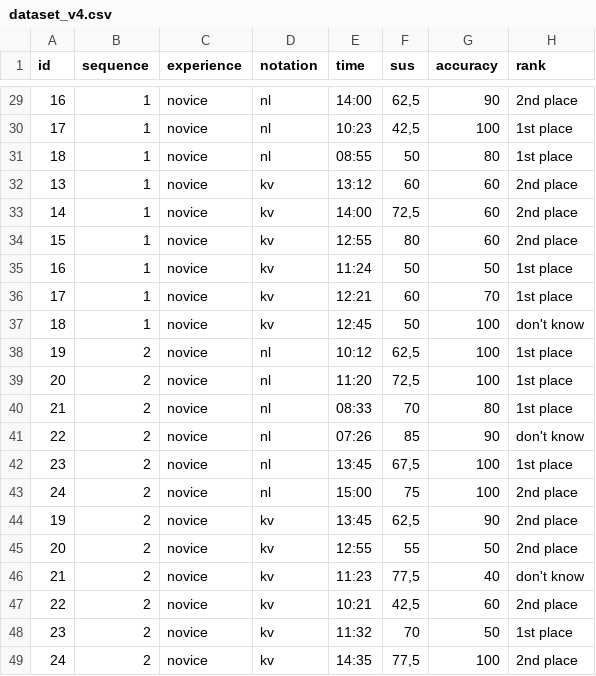
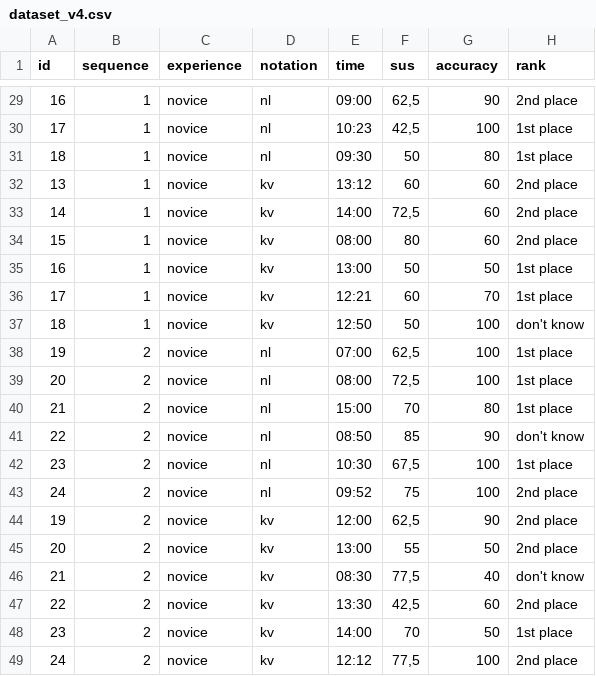
Before and after one commit to michaelfeurstein/sbl-experiment-pretest, a CSV file: dataset_v4.csv, drawn as a sheet; only a part is shown, gaps mark what is left out; the diff covers the shown part only.

Commit message:
reiterated test dataset
took a different protocol for time measurement
systematically generated rest of data

```diff
--- a/dataset_v4.csv
+++ b/dataset_v4.csv
@@ -29,21 +29,21 @@ id;sequence;experience;notation;time;sus;accuracy;rank
-16;1;novice;nl;14:00;62,5;90;2nd place
+16;1;novice;nl;09:00;62,5;90;2nd place
 17;1;novice;nl;10:23;42,5;100;1st place
-18;1;novice;nl;08:55;50;80;1st place
+18;1;novice;nl;09:30;50;80;1st place
 13;1;novice;kv;13:12;60;60;2nd place
 14;1;novice;kv;14:00;72,5;60;2nd place
-15;1;novice;kv;12:55;80;60;2nd place
-16;1;novice;kv;11:24;50;50;1st place
+15;1;novice;kv;08:00;80;60;2nd place
+16;1;novice;kv;13:00;50;50;1st place
 17;1;novice;kv;12:21;60;70;1st place
-18;1;novice;kv;12:45;50;100;don't know
-19;2;novice;nl;10:12;62,5;100;1st place
-20;2;novice;nl;11:20;72,5;100;1st place
-21;2;novice;nl;08:33;70;80;1st place
-22;2;novice;nl;07:26;85;90;don't know
-23;2;novice;nl;13:45;67,5;100;1st place
-24;2;novice;nl;15:00;75;100;2nd place
-19;2;novice;kv;13:45;62,5;90;2nd place
-20;2;novice;kv;12:55;55;50;2nd place
-21;2;novice;kv;11:23;77,5;40;don't know
-22;2;novice;kv;10:21;42,5;60;2nd place
-23;2;novice;kv;11:32;70;50;1st place
-24;2;novice;kv;14:35;77,5;100;2nd place
+18;1;novice;kv;12:50;50;100;don't know
+19;2;novice;nl;07:00;62,5;100;1st place
+20;2;novice;nl;08:00;72,5;100;1st place
+21;2;novice;nl;15:00;70;80;1st place
+22;2;novice;nl;08:50;85;90;don't know
+23;2;novice;nl;10:30;67,5;100;1st place
+24;2;novice;nl;09:52;75;100;2nd place
+19;2;novice;kv;12:00;62,5;90;2nd place
+20;2;novice;kv;13:00;55;50;2nd place
+21;2;novice;kv;08:30;77,5;40;don't know
+22;2;novice;kv;13:30;42,5;60;2nd place
+23;2;novice;kv;14:00;70;50;1st place
+24;2;novice;kv;12:12;77,5;100;2nd place
```
Also changed, not shown: 20 edited cells elsewhere in this file.
